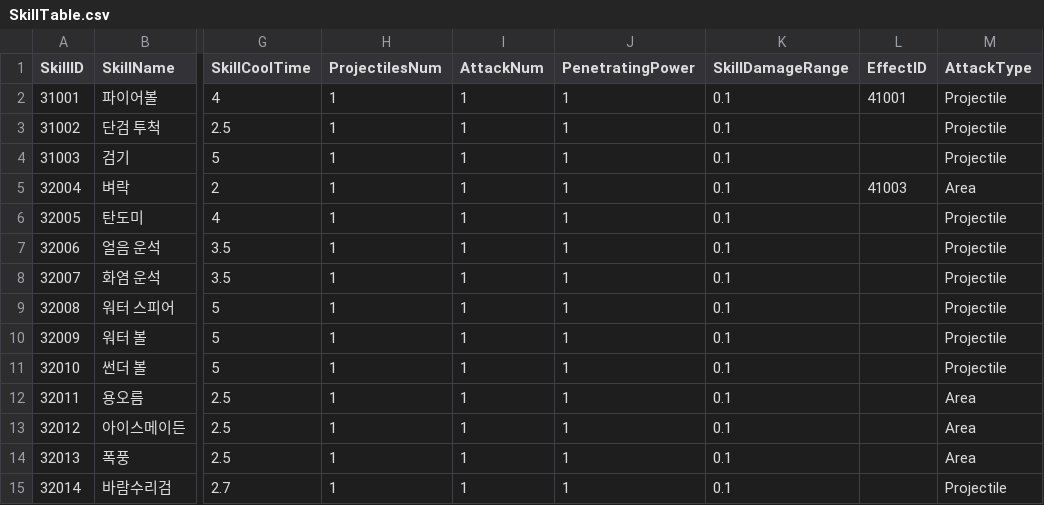
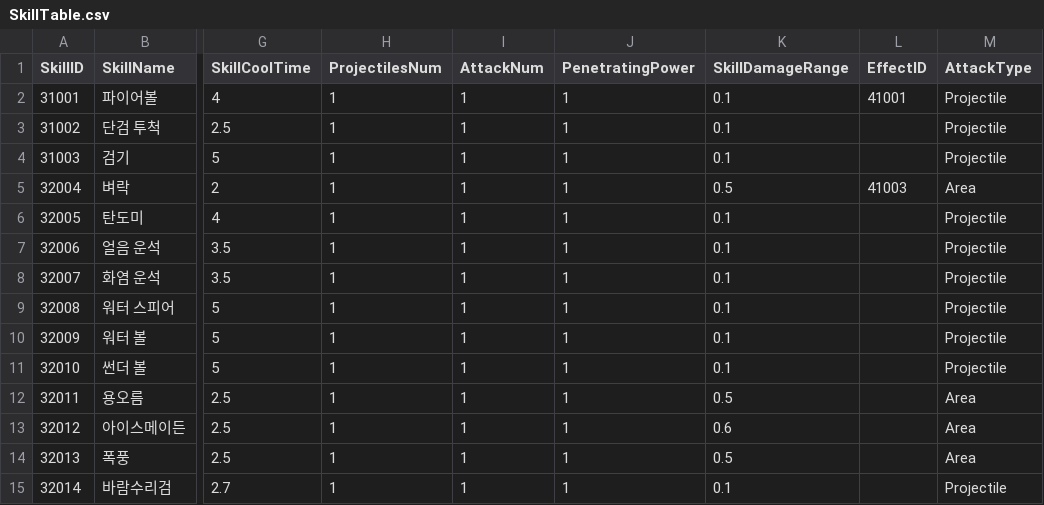
Before and after one commit to HTP31698/Crack_Reckoning, a CSV file: Crack_REckoning/Assets/Resources/DataTables/SkillTable.csv, drawn as a sheet; only a part is shown, gaps mark what is left out; the diff names each change by its address in the sheet, - before the commit and + after, or states it on an @@ line.

```diff
--- a/Crack_REckoning/Assets/Resources/DataTables/SkillTable.csv
+++ b/Crack_REckoning/Assets/Resources/DataTables/SkillTable.csv
-K5 (SkillDamageRange): 0.1
+K5 (SkillDamageRange): 0.5
-K12 (SkillDamageRange): 0.1
+K12 (SkillDamageRange): 0.5
-K13 (SkillDamageRange): 0.1
+K13 (SkillDamageRange): 0.6
-K14 (SkillDamageRange): 0.1
+K14 (SkillDamageRange): 0.5
```
Also changed, not shown: Crack_REckoning/Assets/Resources/DataTables/SkillSelectionTable.csv, 1 other file.
